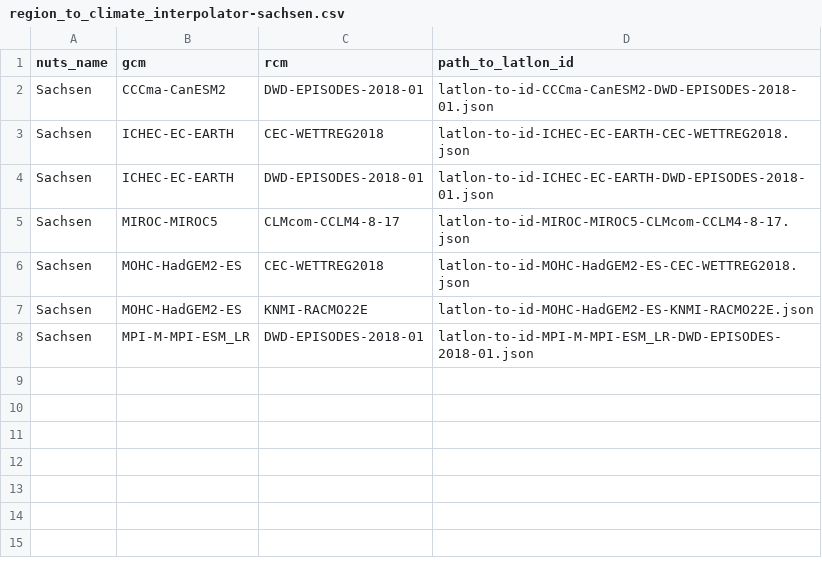
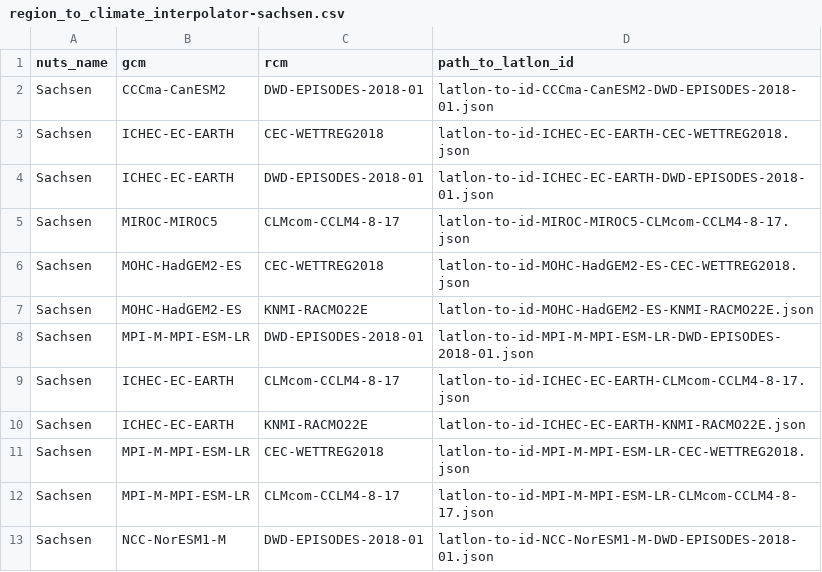
Before and after one commit to zalf-rpm/monica-EAR-saxony, a CSV file: region_to_climate_interpolator-sachsen.csv, drawn as a sheet.

```diff
--- a/region_to_climate_interpolator-sachsen.csv
+++ b/region_to_climate_interpolator-sachsen.csv
@@ -7,2 +7,7 @@ Sachsen,MOHC-HadGEM2-ES,CEC-WETTREG2018,latlon-to-id-MOHC-HadGEM2-ES-CEC-WETTREG
 Sachsen,MOHC-HadGEM2-ES,KNMI-RACMO22E,latlon-to-id-MOHC-HadGEM2-ES-KNMI-RACMO22E.json
-Sachsen,MPI-M-MPI-ESM_LR,DWD-EPISODES-2018-01,latlon-to-id-MPI-M-MPI-ESM_LR-DWD-EPISODES-2018-01.json
+Sachsen,MPI-M-MPI-ESM-LR,DWD-EPISODES-2018-01,latlon-to-id-MPI-M-MPI-ESM-LR-DWD-EPISODES-2018-01.json
+Sachsen,ICHEC-EC-EARTH,CLMcom-CCLM4-8-17,latlon-to-id-ICHEC-EC-EARTH-CLMcom-CCLM4-8-17.json
+Sachsen,ICHEC-EC-EARTH,KNMI-RACMO22E,latlon-to-id-ICHEC-EC-EARTH-KNMI-RACMO22E.json
+Sachsen,MPI-M-MPI-ESM-LR,CEC-WETTREG2018,latlon-to-id-MPI-M-MPI-ESM-LR-CEC-WETTREG2018.json
+Sachsen,MPI-M-MPI-ESM-LR,CLMcom-CCLM4-8-17,latlon-to-id-MPI-M-MPI-ESM-LR-CLMcom-CCLM4-8-17.json
+Sachsen,NCC-NorESM1-M,DWD-EPISODES-2018-01,latlon-to-id-NCC-NorESM1-M-DWD-EPISODES-2018-01.json
```
Also changed, not shown: sim_setups_mdk-sachsen.csv, 1 other file.
